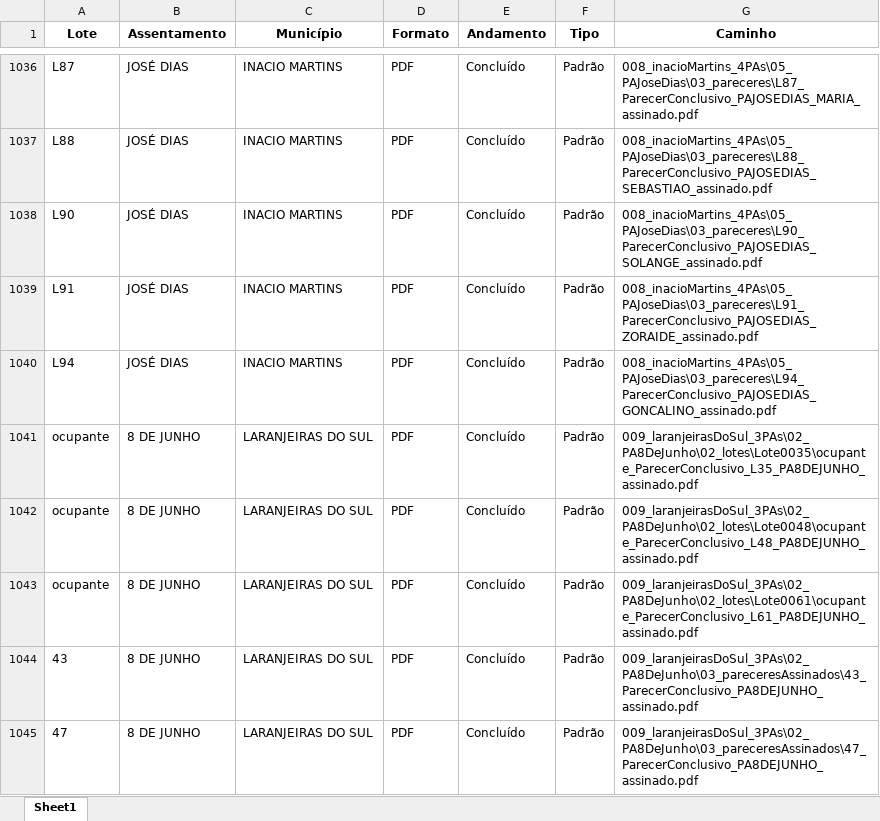
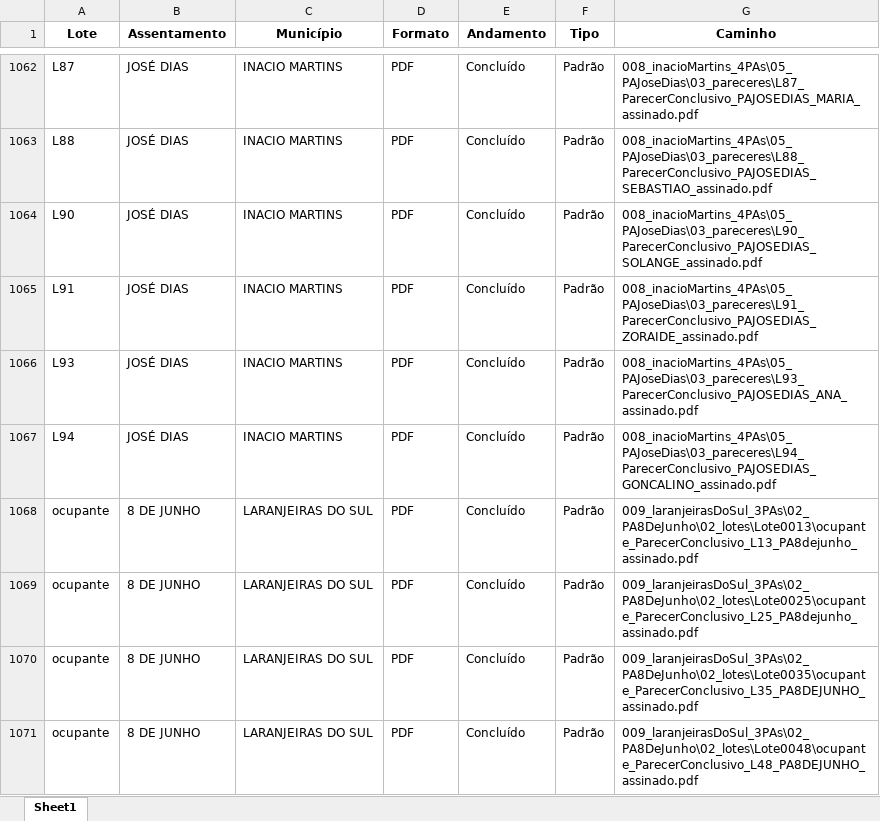
Before and after one commit to geotilageamb/dashboardgeral_so, an Excel workbook: 04_contPareceres.xlsx, sheet Sheet1, drawn as a sheet; only a part is shown, gaps mark what is left out; the shorter side is filled out with more unchanged rows; values as stored, in another font and other column widths than the file's, no borders; the diff covers the shown part only; the diff names each change by its address in the sheet, - before the commit and + after, or states it on an @@ line.

Commit message:
Atualização do arquivo de pareceres

```diff
--- a/04_contPareceres.xlsx (sheet Sheet1)
+++ b/04_contPareceres.xlsx (sheet Sheet1)
+row 1066: L93 | JOSÉ DIAS | INACIO MARTINS | PDF | Concluído | Padrão | 008_inacioMartins_4PAs\05_PAJoseDias\03_pareceres\L93_ParecerConclusivo_PAJOSEDIAS_ANA_assinado.pdf
+row 1068: ocupante | 8 DE JUNHO | LARANJEIRAS DO SUL | PDF | Concluído | Padrão | 009_laranjeirasDoSul_3PAs\02_PA8DeJunho\02_lotes\Lote0013\ocupante_ParecerConclusivo_L13_PA8dejunho_assinado.pdf
+row 1069: ocupante | 8 DE JUNHO | LARANJEIRAS DO SUL | PDF | Concluído | Padrão | 009_laranjeirasDoSul_3PAs\02_PA8DeJunho\02_lotes\Lote0025\ocupante_ParecerConclusivo_L25_PA8dejunho_assinado.pdf
```
Also changed, not shown: 27 added rows elsewhere in this sheet.
